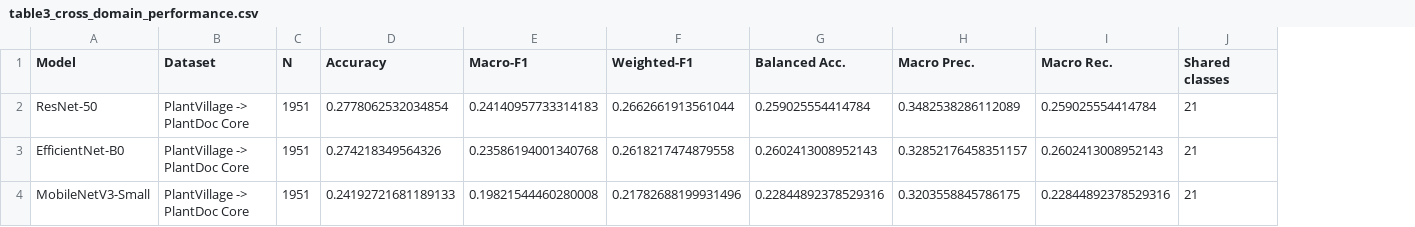
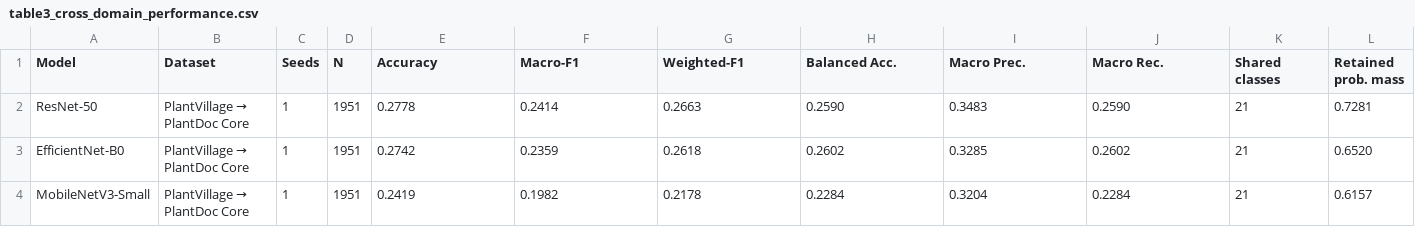
Before and after one commit to IzbassarO/plant-risk-eval, a CSV file: experiments/ica26/tables/table3_cross_domain_performance.csv, drawn as a sheet; addresses are those after the commit; the diff names each change by its address in the sheet, - before the commit and + after, or states it on an @@ line.

```diff
--- a/experiments/ica26/tables/table3_cross_domain_performance.csv
+++ b/experiments/ica26/tables/table3_cross_domain_performance.csv
+column C (Seeds), rows 2-4: all 1
+column L (Retained prob. mass), rows 2-4: 0.7281 | 0.6520 | 0.6157
@@ B2:B4 (Dataset): PlantVillage -> PlantDoc Core → PlantVillage → PlantDoc Core @@
-E2 (Accuracy): 0.2778062532034854
+E2 (Accuracy): 0.2778
-F2 (Macro-F1): 0.24140957733314183
+F2 (Macro-F1): 0.2414
-G2 (Weighted-F1): 0.2662661913561044
+G2 (Weighted-F1): 0.2663
-H2 (Balanced Acc.): 0.259025554414784
+H2 (Balanced Acc.): 0.2590
-I2 (Macro Prec.): 0.3482538286112089
+I2 (Macro Prec.): 0.3483
-J2 (Macro Rec.): 0.259025554414784
+J2 (Macro Rec.): 0.2590
-E3 (Accuracy): 0.274218349564326
+E3 (Accuracy): 0.2742
-F3 (Macro-F1): 0.23586194001340768
+F3 (Macro-F1): 0.2359
-G3 (Weighted-F1): 0.2618217474879558
+G3 (Weighted-F1): 0.2618
-H3 (Balanced Acc.): 0.2602413008952143
+H3 (Balanced Acc.): 0.2602
-I3 (Macro Prec.): 0.32852176458351157
+I3 (Macro Prec.): 0.3285
-J3 (Macro Rec.): 0.2602413008952143
+J3 (Macro Rec.): 0.2602
-E4 (Accuracy): 0.24192721681189133
+E4 (Accuracy): 0.2419
-F4 (Macro-F1): 0.19821544460280008
+F4 (Macro-F1): 0.1982
-G4 (Weighted-F1): 0.21782688199931496
+G4 (Weighted-F1): 0.2178
-H4 (Balanced Acc.): 0.22844892378529316
+H4 (Balanced Acc.): 0.2284
-I4 (Macro Prec.): 0.3203558845786175
+I4 (Macro Prec.): 0.3204
-J4 (Macro Rec.): 0.22844892378529316
+J4 (Macro Rec.): 0.2284
```
Also changed, not shown: experiments/ica26/tables/table2_in_domain_performance.csv, experiments/ica26/tables/table4_efficiency.csv, 19 other files.
